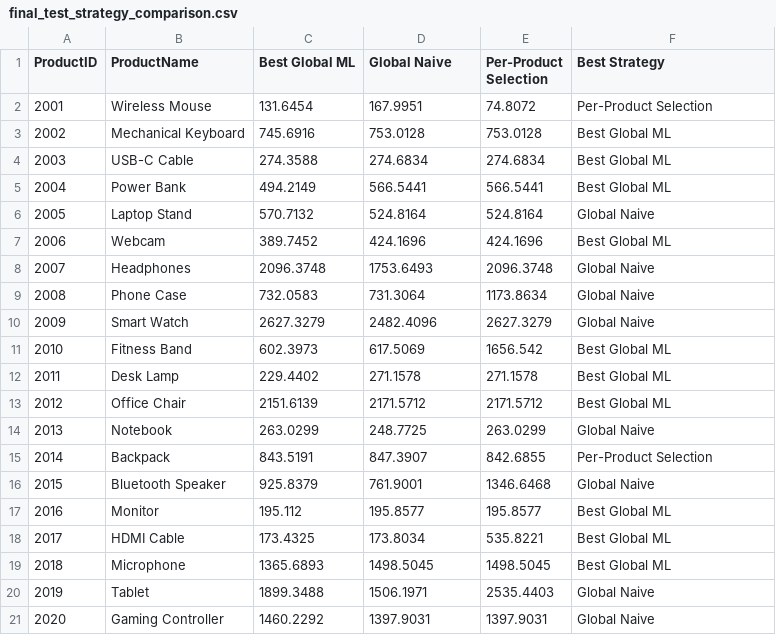
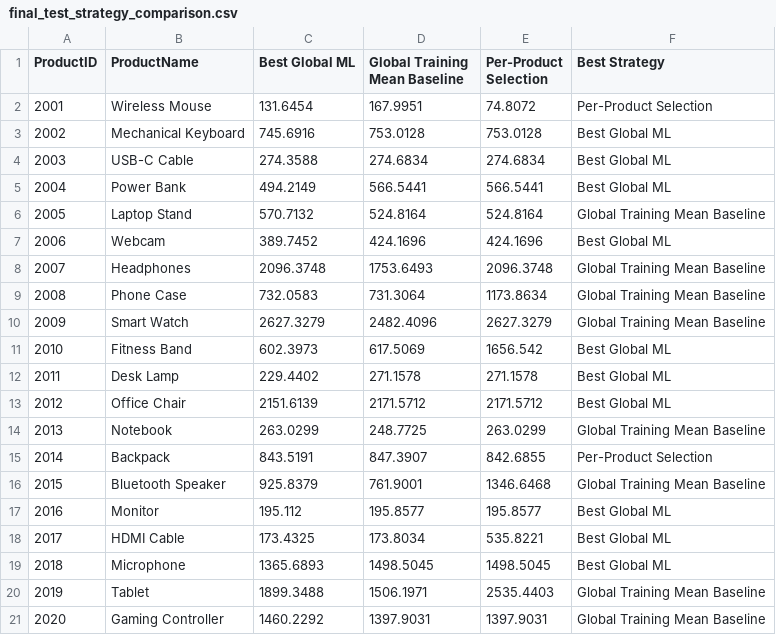
Before and after one commit to Fabiann227/sales-performance-analysis, a CSV file: temp/final_test_strategy_comparison.csv, drawn as a sheet.

```diff
--- a/temp/final_test_strategy_comparison.csv
+++ b/temp/final_test_strategy_comparison.csv
@@ -1,2 +1,2 @@
-ProductID,ProductName,Best Global ML,Global Naive,Per-Product Selection,Best Strategy
+ProductID,ProductName,Best Global ML,Global Training Mean Baseline,Per-Product Selection,Best Strategy
 2001,Wireless Mouse,131.6454,167.9951,74.8072,Per-Product Selection
@@ -5,7 +5,7 @@ ProductID,ProductName,Best Global ML,Global Naive,Per-Product Selection,Best Str
 2004,Power Bank,494.2149,566.5441,566.5441,Best Global ML
-2005,Laptop Stand,570.7132,524.8164,524.8164,Global Naive
+2005,Laptop Stand,570.7132,524.8164,524.8164,Global Training Mean Baseline
 2006,Webcam,389.7452,424.1696,424.1696,Best Global ML
-2007,Headphones,2096.3748,1753.6493,2096.3748,Global Naive
-2008,Phone Case,732.0583,731.3064,1173.8634,Global Naive
-2009,Smart Watch,2627.3279,2482.4096,2627.3279,Global Naive
+2007,Headphones,2096.3748,1753.6493,2096.3748,Global Training Mean Baseline
+2008,Phone Case,732.0583,731.3064,1173.8634,Global Training Mean Baseline
+2009,Smart Watch,2627.3279,2482.4096,2627.3279,Global Training Mean Baseline
 2010,Fitness Band,602.3973,617.5069,1656.542,Best Global ML
@@ -13,5 +13,5 @@ ProductID,ProductName,Best Global ML,Global Naive,Per-Product Selection,Best Str
 2012,Office Chair,2151.6139,2171.5712,2171.5712,Best Global ML
-2013,Notebook,263.0299,248.7725,263.0299,Global Naive
+2013,Notebook,263.0299,248.7725,263.0299,Global Training Mean Baseline
 2014,Backpack,843.5191,847.3907,842.6855,Per-Product Selection
-2015,Bluetooth Speaker,925.8379,761.9001,1346.6468,Global Naive
+2015,Bluetooth Speaker,925.8379,761.9001,1346.6468,Global Training Mean Baseline
 2016,Monitor,195.112,195.8577,195.8577,Best Global ML
@@ -19,3 +19,3 @@ ProductID,ProductName,Best Global ML,Global Naive,Per-Product Selection,Best Str
 2018,Microphone,1365.6893,1498.5045,1498.5045,Best Global ML
-2019,Tablet,1899.3488,1506.1971,2535.4403,Global Naive
-2020,Gaming Controller,1460.2292,1397.9031,1397.9031,Global Naive
+2019,Tablet,1899.3488,1506.1971,2535.4403,Global Training Mean Baseline
+2020,Gaming Controller,1460.2292,1397.9031,1397.9031,Global Training Mean Baseline
```
Also changed, not shown: temp/final_test_error_analysis.csv, temp/final_test_predictions.csv, 31 other files.
